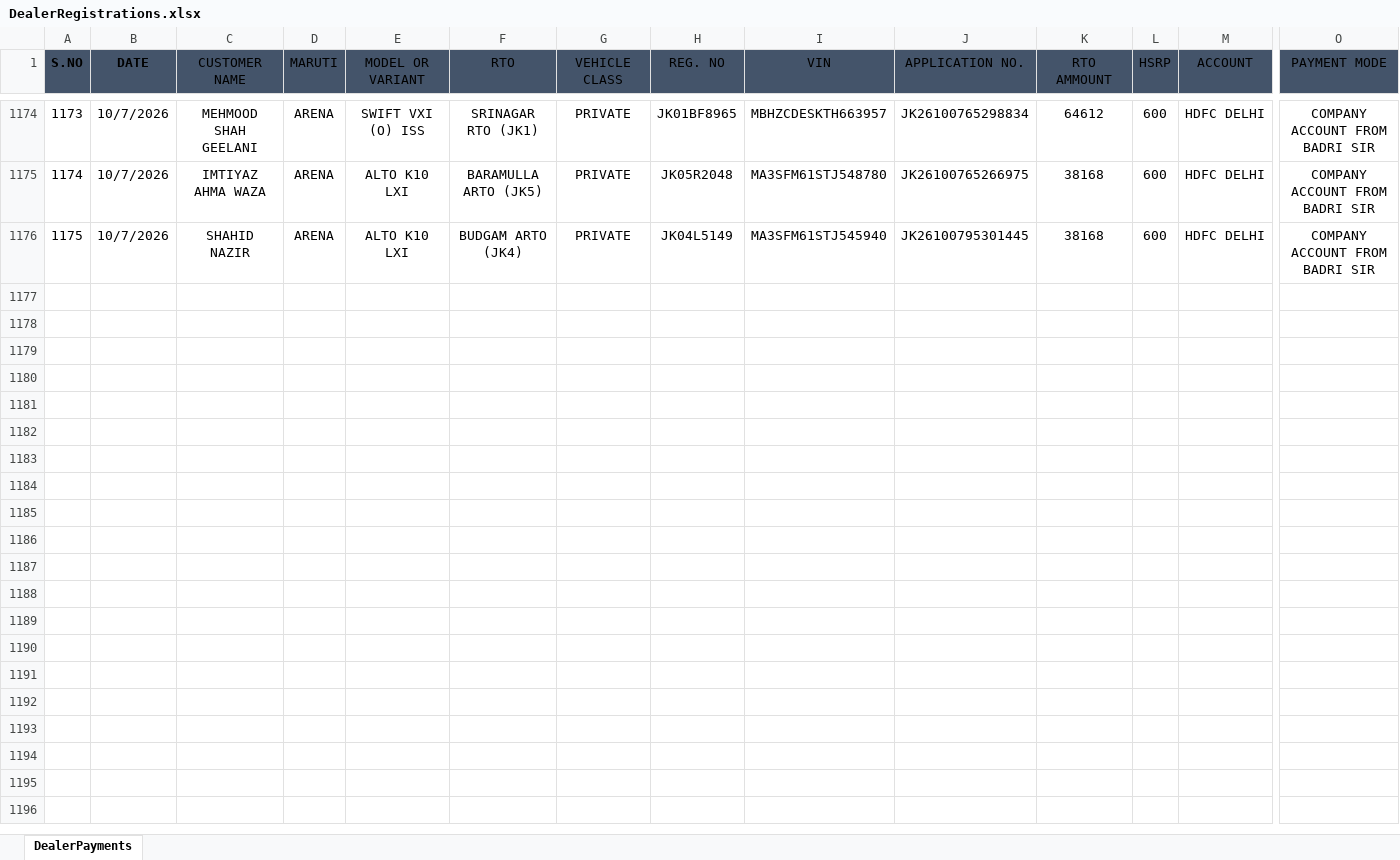
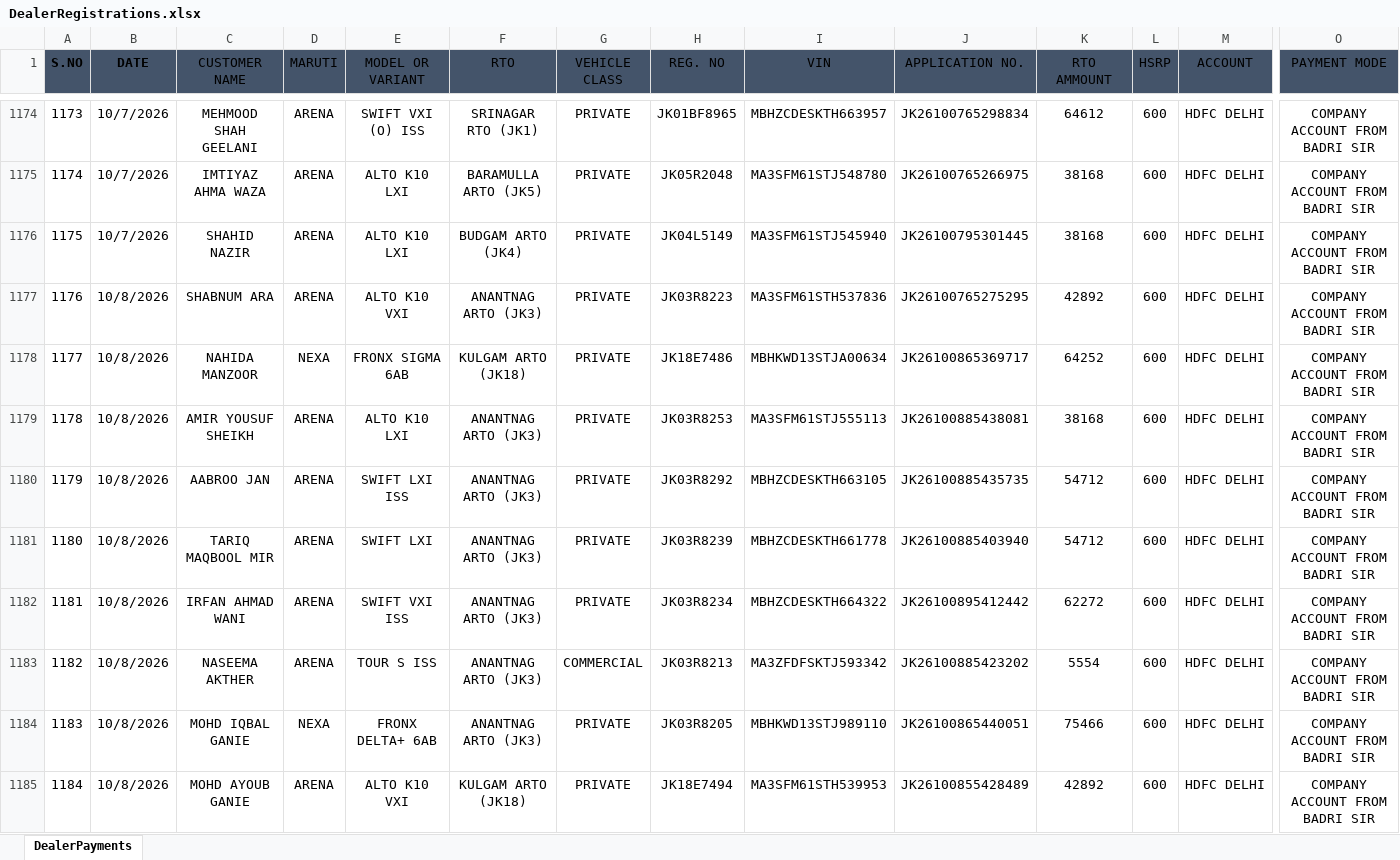
Before and after one commit to adilahmadsofi-ck/Documents, an Excel workbook: DealerRegistrations.xlsx, sheet DealerPayments, drawn as a sheet; only a part is shown, gaps mark what is left out; values as stored, in another font and other column widths than the file's, no borders; table styles not drawn; rows hold the shown columns only; the diff covers the shown part only; the diff names each change by its address in the sheet, - before the commit and + after, or states it on an @@ line.

```diff
--- a/DealerRegistrations.xlsx (sheet DealerPayments)
+++ b/DealerRegistrations.xlsx (sheet DealerPayments)
+row 1177: 1176 | 10/8/2026 | SHABNUM ARA | ARENA | ALTO K10 VXI | ANANTNAG ARTO (JK3) | PRIVATE | JK03R8223 | MA3SFM61STH537836 | JK26100765275295 | 42892 | 600 | HDFC DELHI | COMPANY ACCOUNT FROM BADRI SIR
+row 1178: 1177 | 10/8/2026 | NAHIDA MANZOOR | NEXA | FRONX SIGMA 6AB | KULGAM ARTO (JK18) | PRIVATE | JK18E7486 | MBHKWD13STJA00634 | JK26100865369717 | 64252 | 600 | HDFC DELHI | COMPANY ACCOUNT FROM BADRI SIR
+row 1179: 1178 | 10/8/2026 | AMIR YOUSUF SHEIKH | ARENA | ALTO K10 LXI | ANANTNAG ARTO (JK3) | PRIVATE | JK03R8253 | MA3SFM61STJ555113 | JK26100885438081 | 38168 | 600 | HDFC DELHI | COMPANY ACCOUNT FROM BADRI SIR
+row 1180: 1179 | 10/8/2026 | AABROO JAN | ARENA | SWIFT LXI ISS | ANANTNAG ARTO (JK3) | PRIVATE | JK03R8292 | MBHZCDESKTH663105 | JK26100885435735 | 54712 | 600 | HDFC DELHI | COMPANY ACCOUNT FROM BADRI SIR
+row 1181: 1180 | 10/8/2026 | TARIQ MAQBOOL MIR | ARENA | SWIFT LXI | ANANTNAG ARTO (JK3) | PRIVATE | JK03R8239 | MBHZCDESKTH661778 | JK26100885403940 | 54712 | 600 | HDFC DELHI | COMPANY ACCOUNT FROM BADRI SIR
+row 1182: 1181 | 10/8/2026 | IRFAN AHMAD WANI | ARENA | SWIFT VXI ISS | ANANTNAG ARTO (JK3) | PRIVATE | JK03R8234 | MBHZCDESKTH664322 | JK26100895412442 | 62272 | 600 | HDFC DELHI | COMPANY ACCOUNT FROM BADRI SIR
+row 1183: 1182 | 10/8/2026 | NASEEMA AKTHER | ARENA | TOUR S ISS | ANANTNAG ARTO (JK3) | COMMERCIAL | JK03R8213 | MA3ZFDFSKTJ593342 | JK26100885423202 | 5554 | 600 | HDFC DELHI | COMPANY ACCOUNT FROM BADRI SIR
+row 1184: 1183 | 10/8/2026 | MOHD IQBAL GANIE | NEXA | FRONX DELTA+ 6AB | ANANTNAG ARTO (JK3) | PRIVATE | JK03R8205 | MBHKWD13STJ989110 | JK26100865440051 | 75466 | 600 | HDFC DELHI | COMPANY ACCOUNT FROM BADRI SIR
+row 1185: 1184 | 10/8/2026 | MOHD AYOUB GANIE | ARENA | ALTO K10 VXI | KULGAM ARTO (JK18) | PRIVATE | JK18E7494 | MA3SFM61STH539953 | JK26100855428489 | 42892 | 600 | HDFC DELHI | COMPANY ACCOUNT FROM BADRI SIR
```
Also changed, not shown: 11 added rows elsewhere in this sheet, HSRP.xlsx, 2 other files.
